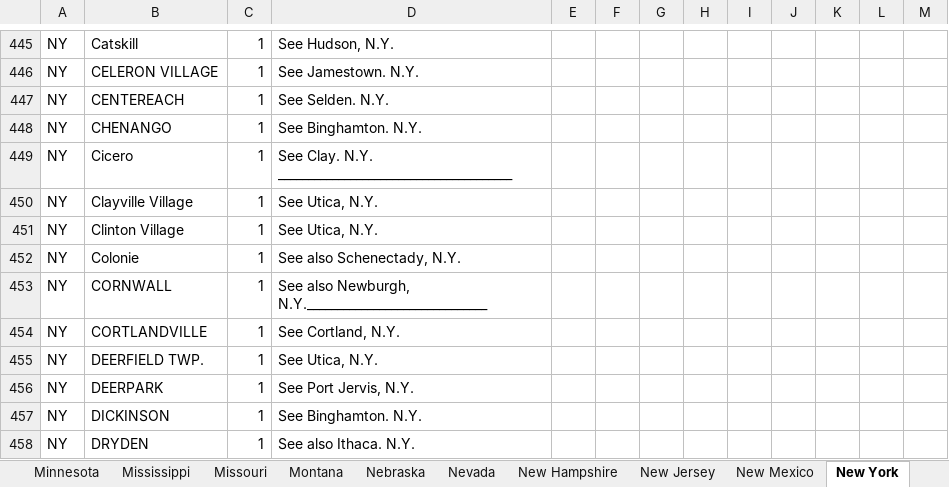
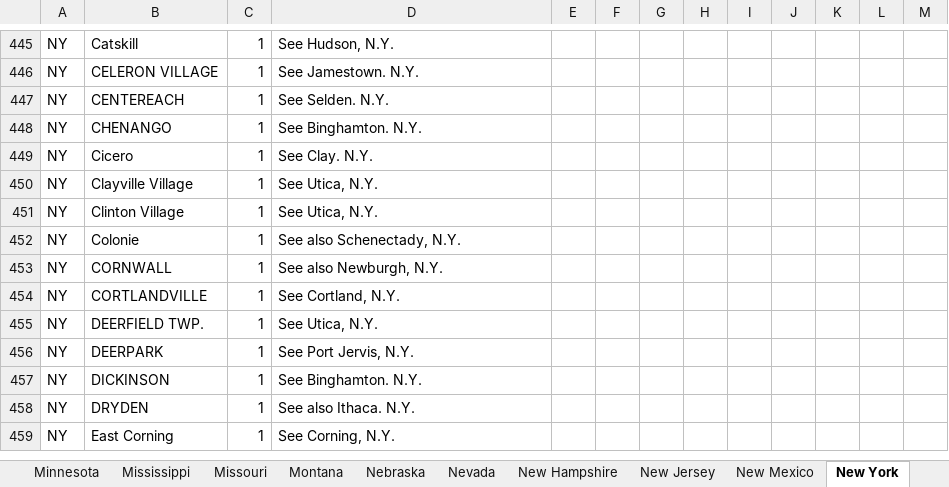
Before and after one commit to yuca1/cable, an Excel workbook: Output/1968/Minnesota-North Carolina/Minnesota-North Carolina.xlsx, sheet New York, drawn as a sheet; only a part is shown, gaps mark what is left out; the shorter side is filled out with more unchanged rows; values as stored, in another font and other column widths than the file's, no borders; the diff names each change by its address in the sheet, - before the commit and + after, or states it on an @@ line.

Commit message:
created cable1968.xlsx

```diff
--- a/Output/1968/Minnesota-North Carolina/Minnesota-North Carolina.xlsx (sheet New York)
+++ b/Output/1968/Minnesota-North Carolina/Minnesota-North Carolina.xlsx (sheet New York)
-D449: See Clay. N.Y. _______________________________________
+D449: See Clay. N.Y.
-D453: See also Newburgh, N.Y.______________________________
+D453: See also Newburgh, N.Y.
```
Also changed, not shown: 2 other files.
